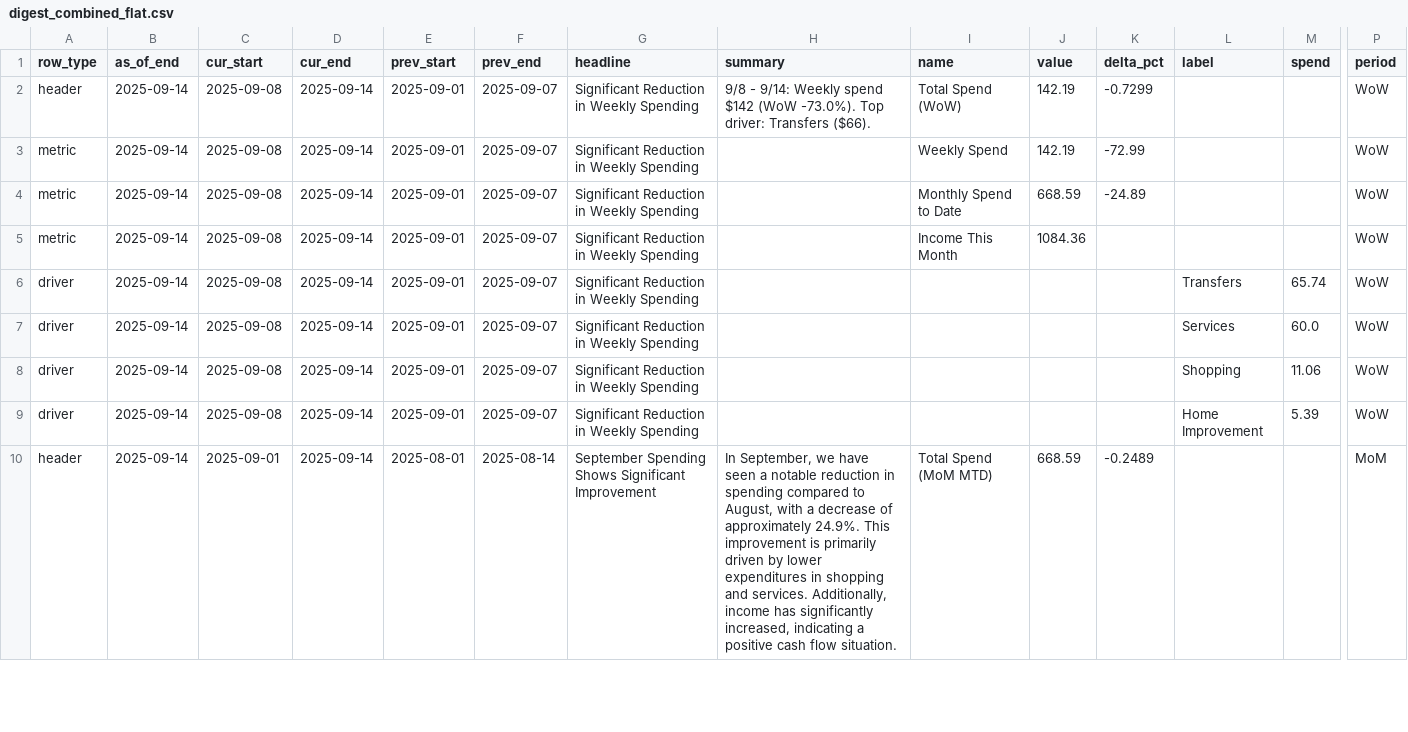
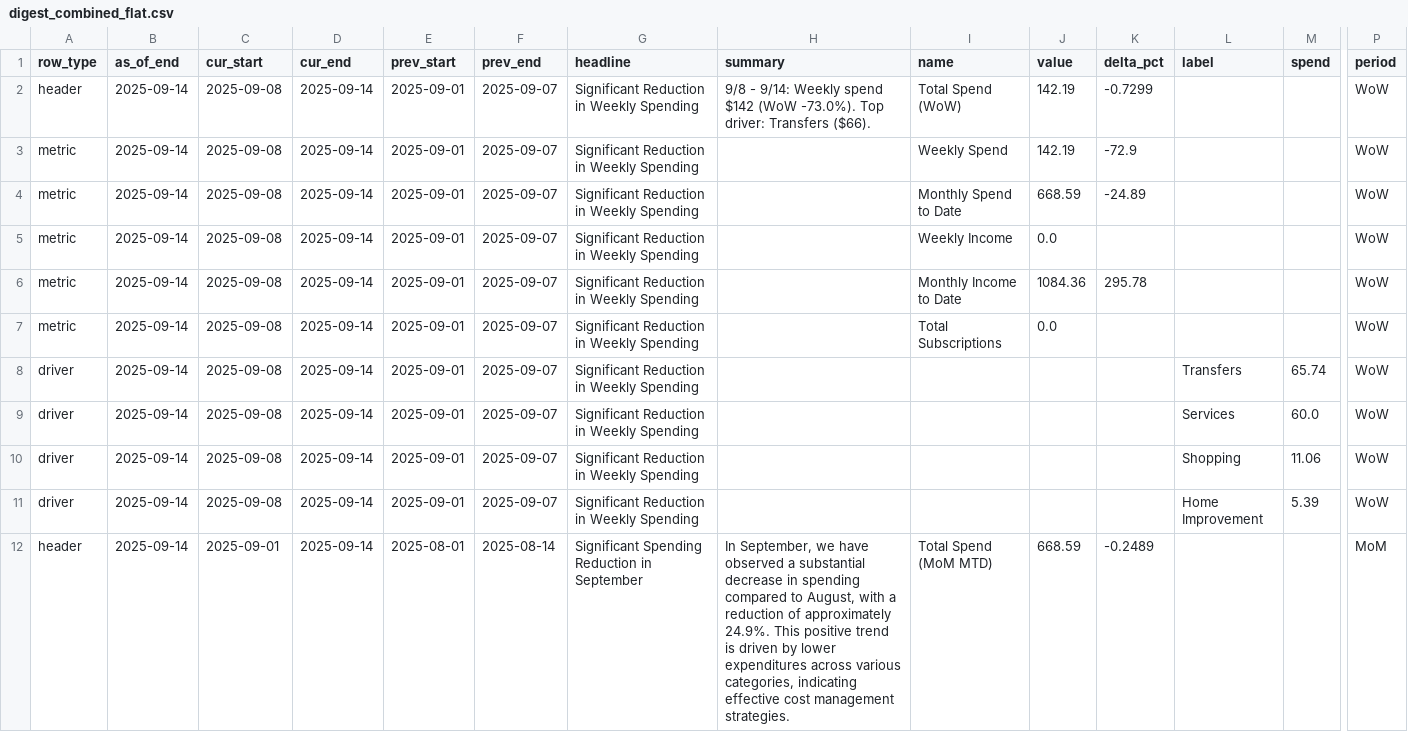
Before and after one commit to KoiseU/spending-dashboard, a CSV file: data/processed/insights/digest_combined_flat.csv, drawn as a sheet; only a part is shown, gaps mark what is left out; addresses are those after the commit; rows hold the shown columns only; the diff covers the shown part only; the diff names each change by its address in the sheet, - before the commit and + after, or states it on an @@ line.

```diff
--- a/data/processed/insights/digest_combined_flat.csv
+++ b/data/processed/insights/digest_combined_flat.csv
-K3 (delta_pct): -72.99
+K3 (delta_pct): -72.9
+row 5: metric | 2025-09-14 | 2025-09-08 | 2025-09-14 | 2025-09-01 | 2025-09-07 | Significant Reduction in Weekly Spending |  | Weekly Income | 0.0 |  |  |  | WoW
-I6 (name): Income This Month
+I6 (name): Monthly Income to Date
-K6 (delta_pct): (empty)
+K6 (delta_pct): 295.78
+row 7: metric | 2025-09-14 | 2025-09-08 | 2025-09-14 | 2025-09-01 | 2025-09-07 | Significant Reduction in Weekly Spending |  | Total Subscriptions | 0.0 |  |  |  | WoW
-G12 (headline): September Spending Shows Significant Improvement
+G12 (headline): Significant Spending Reduction in September
-H12 (summary): …we have seen a notable reduction in spending compared to August, with a decrease of approximately 24.9%. This improvement is primarily driven by lower expenditures in shopping and services. Additionally, income has significantly increased, indicating a positive cash flow situation.
+H12 (summary): …we have observed a substantial decrease in spending compared to August, with a reduction of approximately 24.9%. This positive trend is driven by lower expenditures across various categories, indicating effective cost management strategies.
```
Also changed, not shown: 11 edited cells elsewhere in this file, data/processed/insights/digest_latest_flat.csv, data/processed/insights/digest_mom_flat.csv, 16 other files.
